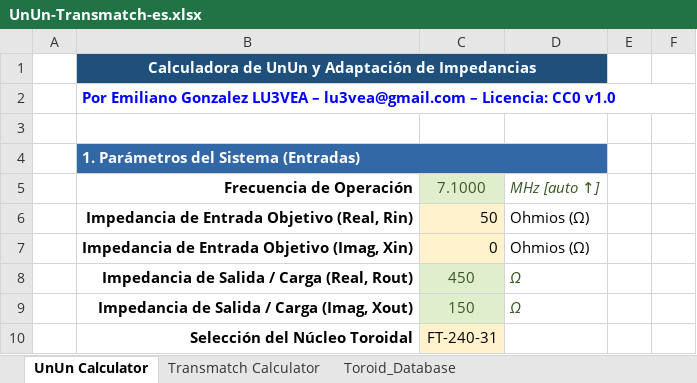
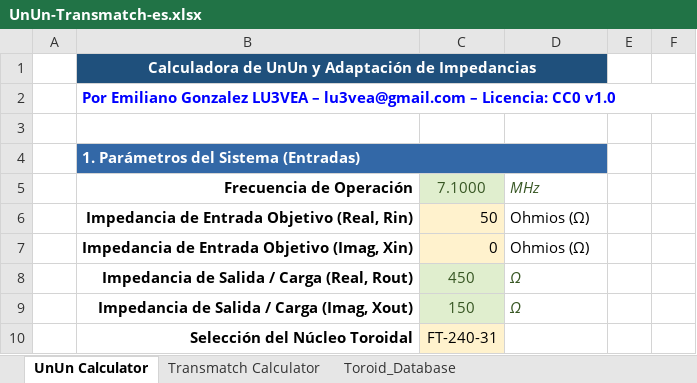
Before and after one commit to hiperiondev/Long_Wire_Antenna, an Excel workbook: UnUn-Transmatch-es.xlsx, sheet UnUn Calculator, drawn as a sheet; only a part is shown; values as stored, in another font and other column widths than the file's, no borders; the diff names each change by its address in the sheet, - before the commit and + after, or states it on an @@ line.

```diff
--- a/UnUn-Transmatch-es.xlsx (sheet UnUn Calculator)
+++ b/UnUn-Transmatch-es.xlsx (sheet UnUn Calculator)
-D5: MHz [auto ↑]
+D5: MHz
```
Also changed, not shown: sheet Transmatch Calculator, formulas that keep their value, UnUn-Transmatch.xlsx.
